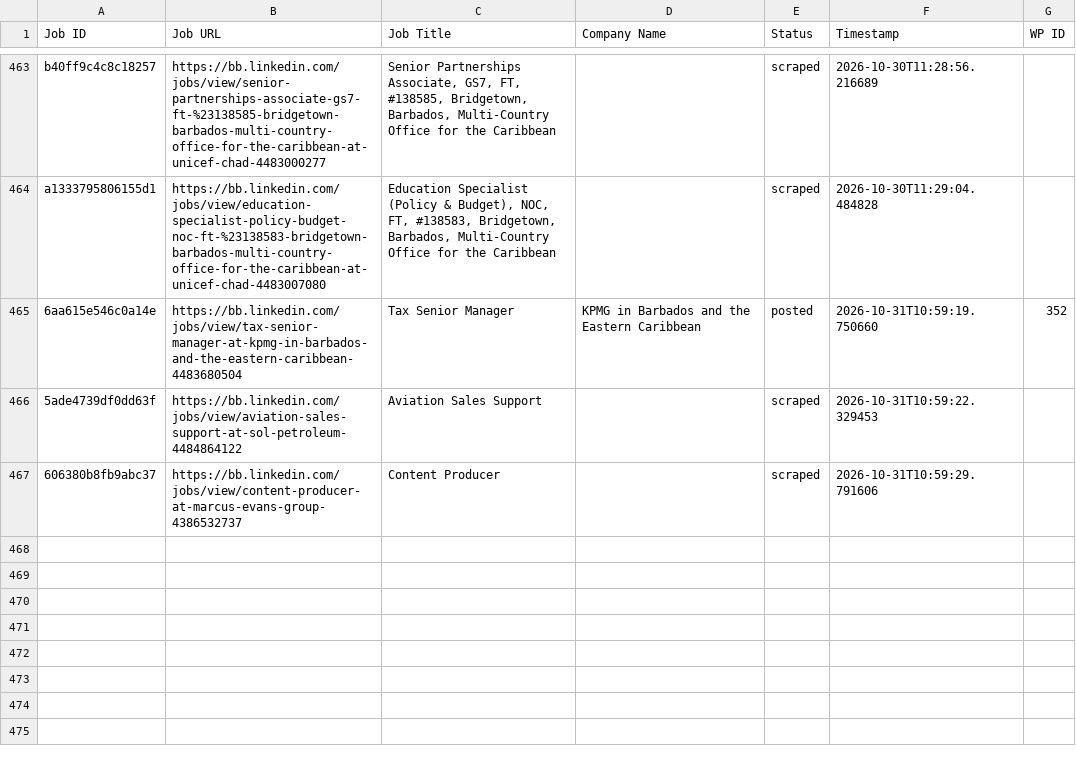
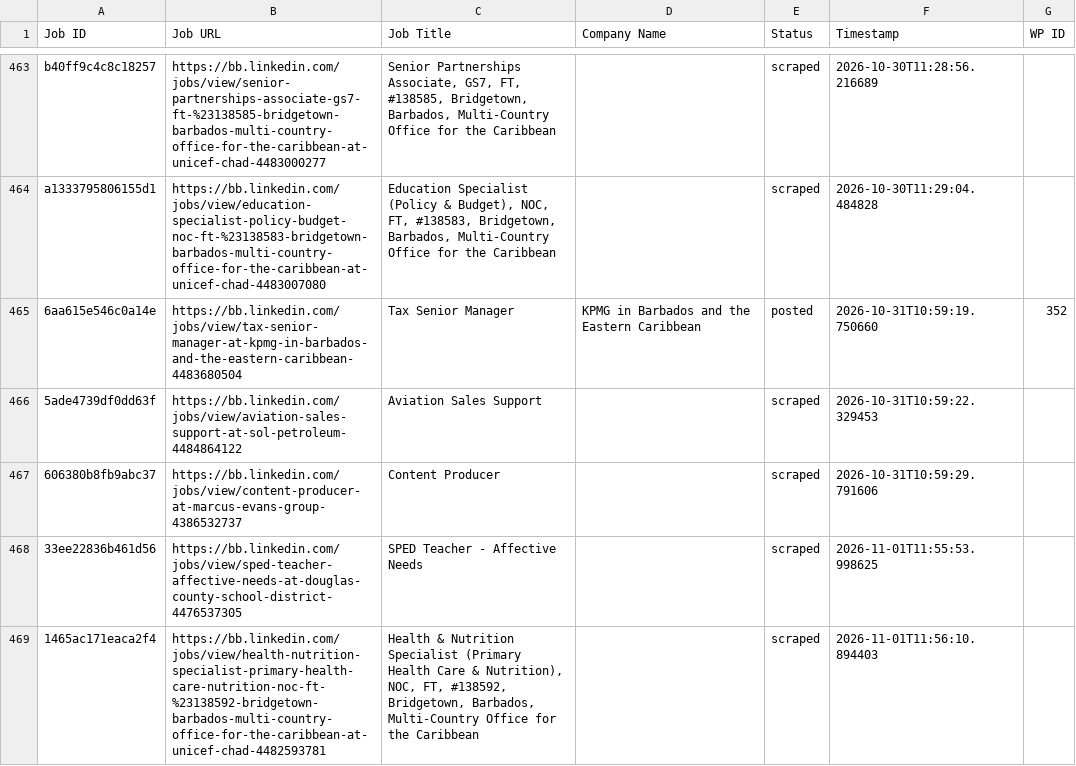
Before and after one commit to vindoky/bb, a CSV file: processed_jobs.csv, drawn as a sheet; only a part is shown, gaps mark what is left out; the diff names each change by its address in the sheet, - before the commit and + after, or states it on an @@ line.

```diff
--- a/processed_jobs.csv
+++ b/processed_jobs.csv
+row 468: 33ee22836b461d56 | https://bb.linkedin.com/jobs/view/sped-teacher-affective-needs-at-douglas-county-school-district-4476537305 | SPED Teacher - Affective Needs |  | scraped | 2026-11-01T11:55:53.998625
+row 469: 1465ac171eaca2f4 | https://bb.linkedin.com/jobs/view/health-nutrition-specialist-primary-health-care-nutrition-noc-ft-%23138592-bridgetown-barbados-multi-country-office-for-the-caribbean-at-unicef-chad-4482593781 | Health & Nutrition Specialist (Primary Health Care & Nutrition), NOC, FT, #138592, Bridgetown, Barbados, Multi-Country Office for the Caribbean |  | scraped | 2026-11-01T11:56:10.894403
```
